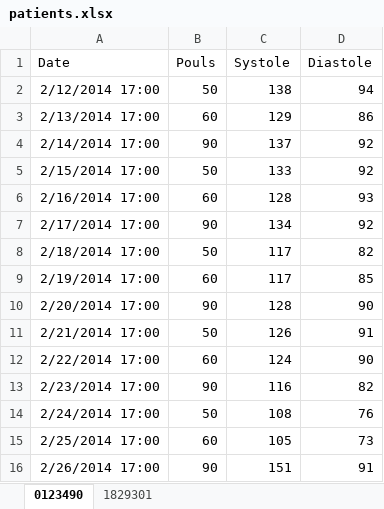
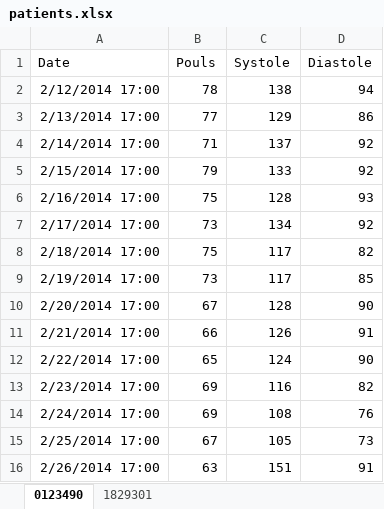
Before and after one commit to antoine-jamin/ProjetHTMLei5, an Excel workbook: ProjetHTMLei5/public/uploads/patients.xlsx, sheet 0123490, drawn as a sheet; values as stored, in another font and other column widths than the file's, no borders; the diff names each change by its address in the sheet, - before the commit and + after, or states it on an @@ line.

```diff
--- a/ProjetHTMLei5/public/uploads/patients.xlsx (sheet 0123490)
+++ b/ProjetHTMLei5/public/uploads/patients.xlsx (sheet 0123490)
-B2 (Pouls): 50
+B2 (Pouls): 78
-B3 (Pouls): 60
+B3 (Pouls): 77
-B4 (Pouls): 90
+B4 (Pouls): 71
-B5 (Pouls): 50
+B5 (Pouls): 79
-B6 (Pouls): 60
+B6 (Pouls): 75
-B7 (Pouls): 90
+B7 (Pouls): 73
-B8 (Pouls): 50
+B8 (Pouls): 75
-B9 (Pouls): 60
+B9 (Pouls): 73
-B10 (Pouls): 90
+B10 (Pouls): 67
-B11 (Pouls): 50
+B11 (Pouls): 66
-B12 (Pouls): 60
+B12 (Pouls): 65
-B13 (Pouls): 90
+B13 (Pouls): 69
-B14 (Pouls): 50
+B14 (Pouls): 69
-B15 (Pouls): 60
+B15 (Pouls): 67
-B16 (Pouls): 90
+B16 (Pouls): 63
```
Also changed, not shown: sheet 1829301, ProjetHTMLei5/public/templates/eleves.xlsx, ProjetHTMLei5/public/uploads/eleves.xlsx.
